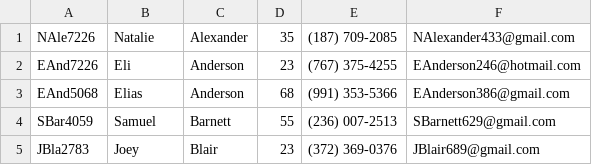
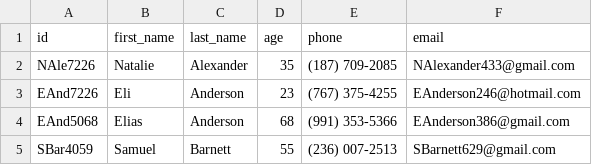
Before and after one commit to jonathanpoiana/themepark, a CSV file: public/customers.csv, drawn as a sheet; only a part is shown; the shorter side is filled out with more unchanged rows.

```diff
--- a/public/customers.csv
+++ b/public/customers.csv
@@ -1 +1,2 @@
+id, first_name, last_name, age, phone, email
 NAle7226,Natalie ,Alexander,35,(187) 709-2085,NAlexander433@gmail.com
```
Also changed, not shown: public/events.csv, public/generalstore.csv, 27 other files.
